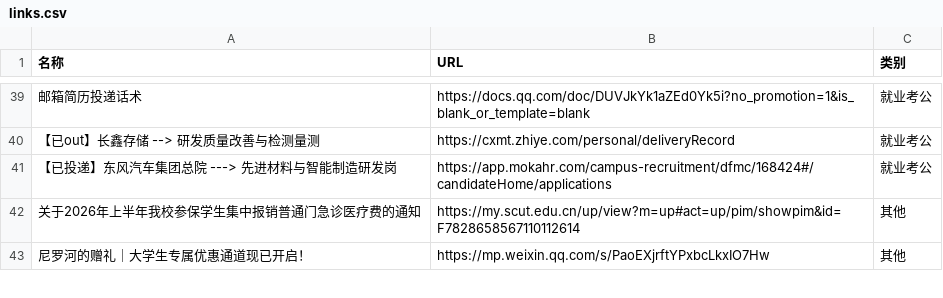
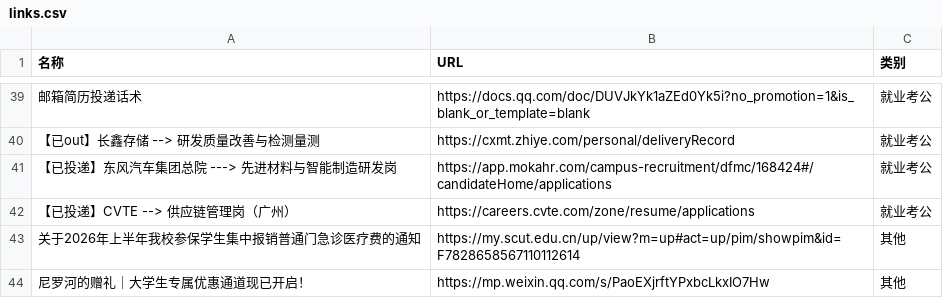
Before and after one commit to wwff3170-debug/link-manager, a CSV file: links.csv, drawn as a sheet; only a part is shown, gaps mark what is left out; the diff names each change by its address in the sheet, - before the commit and + after, or states it on an @@ line.

Commit message:
更新链接数据

```diff
--- a/links.csv
+++ b/links.csv
+row 42: 【已投递】CVTE --> 供应链管理岗（广州） | https://careers.cvte.com/zone/resume/applications | 就业考公
```
